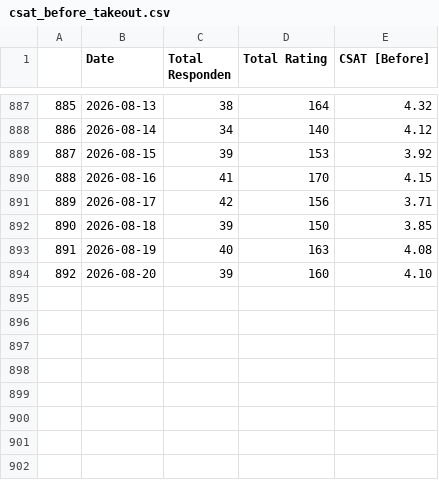
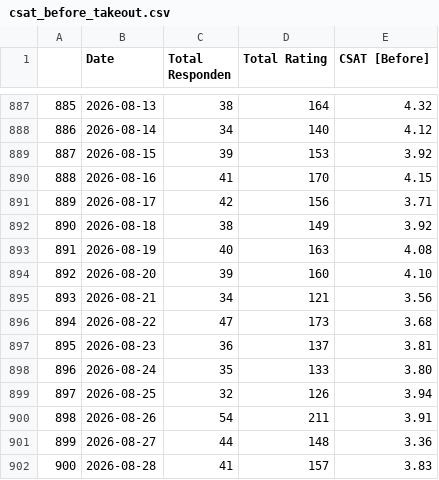
Before and after one commit to OzyPrazuganda/ai_dashboard, a CSV file: dataset_kula/csat_before_takeout.csv, drawn as a sheet; only a part is shown, gaps mark what is left out.

```diff
--- a/dataset_kula/csat_before_takeout.csv
+++ b/dataset_kula/csat_before_takeout.csv
@@ -891,4 +891,12 @@
 889,2026-08-17,42,156,3.71
-890,2026-08-18,39,150,3.85
+890,2026-08-18,38,149,3.92
 891,2026-08-19,40,163,4.08
 892,2026-08-20,39,160,4.10
+893,2026-08-21,34,121,3.56
+894,2026-08-22,47,173,3.68
+895,2026-08-23,36,137,3.81
+896,2026-08-24,35,133,3.80
+897,2026-08-25,32,126,3.94
+898,2026-08-26,54,211,3.91
+899,2026-08-27,44,148,3.36
+900,2026-08-28,41,157,3.83
```
Also changed, not shown: dataset_kula/csat_after_takeout.csv, dataset_kula/csat_takeout.csv, 6 other files.
